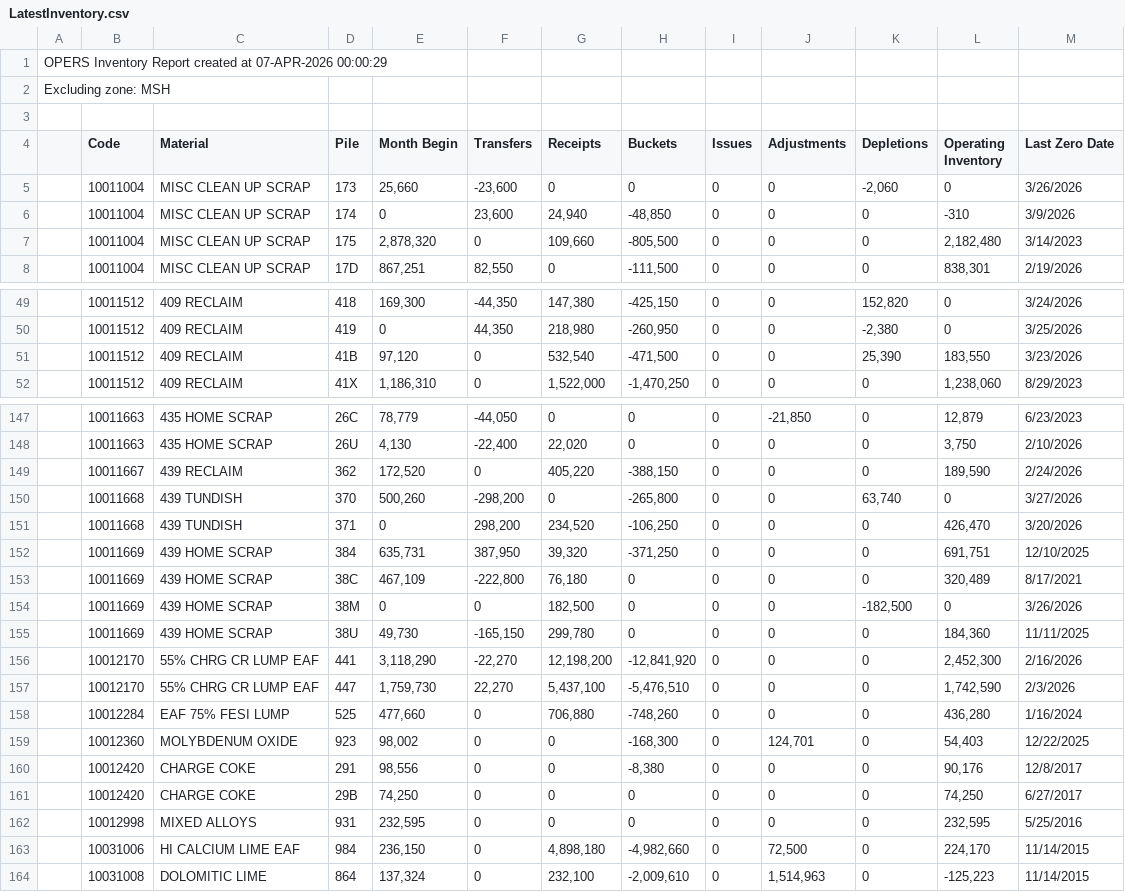
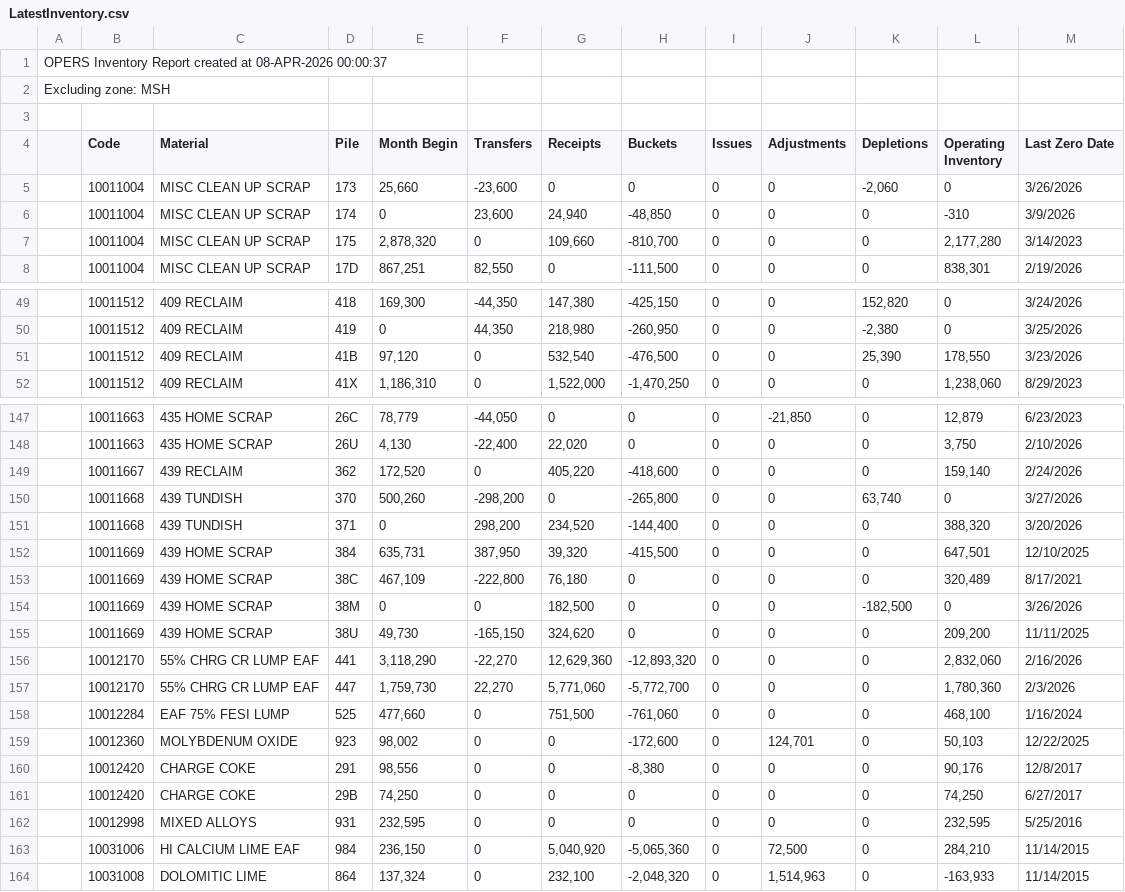
Before and after one commit to Harsco36Map/Yardmap, a CSV file: LatestInventory.csv, drawn as a sheet; only a part is shown, gaps mark what is left out; the diff covers the shown part only.

```diff
--- a/LatestInventory.csv
+++ b/LatestInventory.csv
@@ -1,2 +1,2 @@
-OPERS Inventory Report created at 07-APR-2026 00:00:29
+OPERS Inventory Report created at 08-APR-2026 00:00:37
 Excluding zone: MSH
@@ -6,3 +6,3 @@ Excluding zone: MSH
 ,"10011004","MISC CLEAN UP SCRAP","174 ","0","23,600","24,940","-48,850","0","0","0","-310","3/9/2026"
-,"10011004","MISC CLEAN UP SCRAP","175 ","2,878,320","0","109,660","-805,500","0","0","0","2,182,480","3/14/2023"
+,"10011004","MISC CLEAN UP SCRAP","175 ","2,878,320","0","109,660","-810,700","0","0","0","2,177,280","3/14/2023"
 ,"10011004","MISC CLEAN UP SCRAP","17D ","867,251","82,550","0","-111,500","0","0","0","838,301","2/19/2026"
@@ -50,3 +50,3 @@ Excluding zone: MSH
 ,"10011512","409 RECLAIM","419 ","0","44,350","218,980","-260,950","0","0","-2,380","0","3/25/2026"
-,"10011512","409 RECLAIM","41B ","97,120","0","532,540","-471,500","0","0","25,390","183,550","3/23/2026"
+,"10011512","409 RECLAIM","41B ","97,120","0","532,540","-476,500","0","0","25,390","178,550","3/23/2026"
 ,"10011512","409 RECLAIM","41X ","1,186,310","0","1,522,000","-1,470,250","0","0","0","1,238,060","8/29/2023"
@@ -148,13 +148,13 @@ Excluding zone: MSH
 ,"10011663","435 HOME SCRAP","26U ","4,130","-22,400","22,020","0","0","0","0","3,750","2/10/2026"
-,"10011667","439 RECLAIM","362 ","172,520","0","405,220","-388,150","0","0","0","189,590","2/24/2026"
+,"10011667","439 RECLAIM","362 ","172,520","0","405,220","-418,600","0","0","0","159,140","2/24/2026"
 ,"10011668","439 TUNDISH","370 ","500,260","-298,200","0","-265,800","0","0","63,740","0","3/27/2026"
-,"10011668","439 TUNDISH","371 ","0","298,200","234,520","-106,250","0","0","0","426,470","3/20/2026"
-,"10011669","439 HOME SCRAP","384 ","635,731","387,950","39,320","-371,250","0","0","0","691,751","12/10/2025"
+,"10011668","439 TUNDISH","371 ","0","298,200","234,520","-144,400","0","0","0","388,320","3/20/2026"
+,"10011669","439 HOME SCRAP","384 ","635,731","387,950","39,320","-415,500","0","0","0","647,501","12/10/2025"
 ,"10011669","439 HOME SCRAP","38C ","467,109","-222,800","76,180","0","0","0","0","320,489","8/17/2021"
 ,"10011669","439 HOME SCRAP","38M ","0","0","182,500","0","0","0","-182,500","0","3/26/2026"
-,"10011669","439 HOME SCRAP","38U ","49,730","-165,150","299,780","0","0","0","0","184,360","11/11/2025"
-,"10012170","55% CHRG CR LUMP EAF","441 ","3,118,290","-22,270","12,198,200","-12,841,920","0","0","0","2,452,300","2/16/2026"
-,"10012170","55% CHRG CR LUMP EAF","447 ","1,759,730","22,270","5,437,100","-5,476,510","0","0","0","1,742,590","2/3/2026"
-,"10012284","EAF 75% FESI LUMP","525 ","477,660","0","706,880","-748,260","0","0","0","436,280","1/16/2024"
-,"10012360","MOLYBDENUM OXIDE","923 ","98,002","0","0","-168,300","0","124,701","0","54,403","12/22/2025"
+,"10011669","439 HOME SCRAP","38U ","49,730","-165,150","324,620","0","0","0","0","209,200","11/11/2025"
+,"10012170","55% CHRG CR LUMP EAF","441 ","3,118,290","-22,270","12,629,360","-12,893,320","0","0","0","2,832,060","2/16/2026"
+,"10012170","55% CHRG CR LUMP EAF","447 ","1,759,730","22,270","5,771,060","-5,772,700","0","0","0","1,780,360","2/3/2026"
+,"10012284","EAF 75% FESI LUMP","525 ","477,660","0","751,500","-761,060","0","0","0","468,100","1/16/2024"
+,"10012360","MOLYBDENUM OXIDE","923 ","98,002","0","0","-172,600","0","124,701","0","50,103","12/22/2025"
 ,"10012420","CHARGE COKE","291 ","98,556","0","0","-8,380","0","0","0","90,176","12/8/2017"
@@ -162,3 +162,3 @@ Excluding zone: MSH
 ,"10012998","MIXED ALLOYS","931 ","232,595","0","0","0","0","0","0","232,595","5/25/2016"
-,"10031006","HI CALCIUM LIME EAF","984 ","236,150","0","4,898,180","-4,982,660","0","72,500","0","224,170","11/14/2015"
-,"10031008","DOLOMITIC LIME","864 ","137,324","0","232,100","-2,009,610","0","1,514,963","0","-125,223","11/14/2015"
+,"10031006","HI CALCIUM LIME EAF","984 ","236,150","0","5,040,920","-5,065,360","0","72,500","0","284,210","11/14/2015"
+,"10031008","DOLOMITIC LIME","864 ","137,324","0","232,100","-2,048,320","0","1,514,963","0","-163,933","11/14/2015"
```
Also changed, not shown: 50 edited cells elsewhere in this file.
